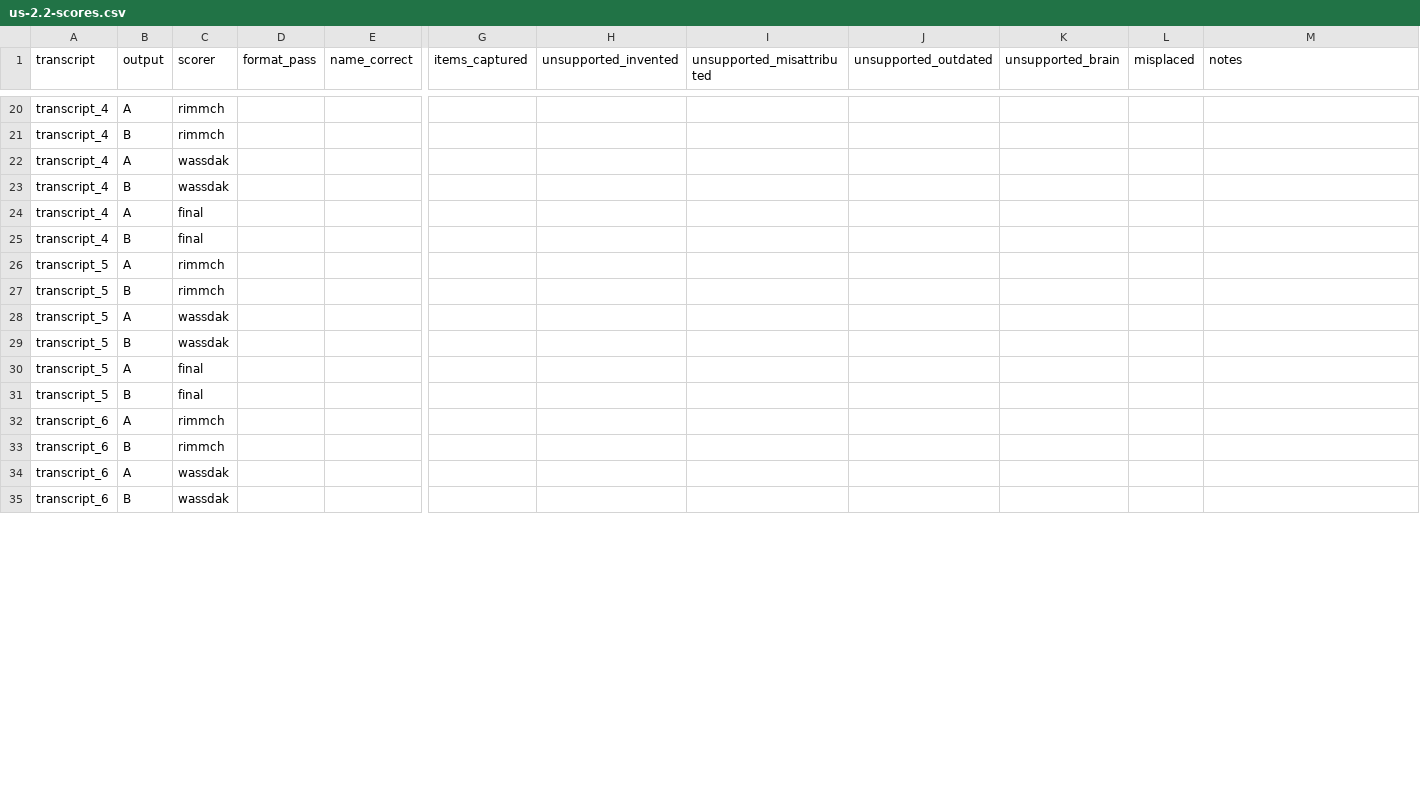
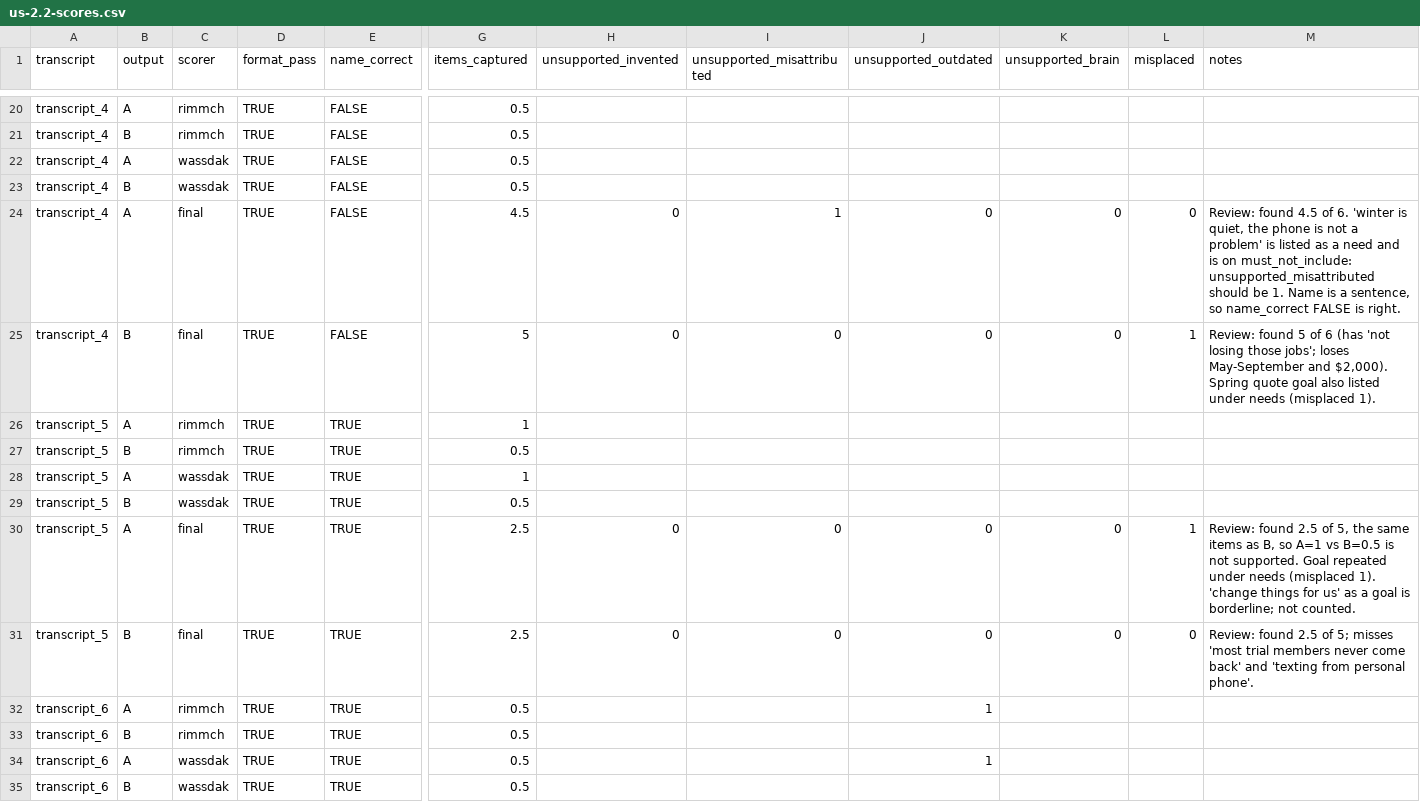
Before and after one commit to FA-Systems-Operon/Operon, a CSV file: docs/evaluation/us-2.2-scores.csv, drawn as a sheet; only a part is shown, gaps mark what is left out; the diff covers the shown part only; the diff names each change by its address in the sheet, - before the commit and + after, or states it on an @@ line.

Commit message:
Working on #31: score US 2.2 outputs (#46)
Sets the final rows of the scoring sheet to the rubric scale (items found,
unsupported and misplaced counts) with a review note per row; both scorers'
rows are unchanged. Result: Brain-assisted 19.5/28 vs baseline 17.0/28
coverage and 2 vs 1 unsupported details, so the rubric's outcome is
"Not yet". The Brain context is a synthetic stub and is the main input to
improve next iteration.

AI use: drafted with Claude Code.
I reviewed, modified, and tested the code to ensure correctness.

```diff
--- a/docs/evaluation/us-2.2-scores.csv
+++ b/docs/evaluation/us-2.2-scores.csv
-D20:D35 (format_pass): (empty)
+D20:D35 (format_pass): TRUE
-E20:E25 (name_correct): (empty)
+E20:E25 (name_correct): FALSE
-G20:G23 (items_captured): (empty)
+G20:G23 (items_captured): 0.5
-G24 (items_captured): (empty)
+G24 (items_captured): 4.5
-H24:H25 (unsupported_invented): (empty)
+H24:H25 (unsupported_invented): 0
-I24 (unsupported_misattributed): (empty)
+I24 (unsupported_misattributed): 1
-J24:J25 (unsupported_outdated): (empty)
+J24:J25 (unsupported_outdated): 0
-K24:K25 (unsupported_brain): (empty)
+K24:K25 (unsupported_brain): 0
-L24 (misplaced): (empty)
+L24 (misplaced): 0
-M24 (notes): (empty)
+M24 (notes): Review: found 4.5 of 6. 'winter is quiet, the phone is not a problem' is listed as a need and is on must_not_include: unsupported_misattributed should be 1. Name is a sentence, so name_correct FALSE is right.
-G25 (items_captured): (empty)
+G25 (items_captured): 5
-I25 (unsupported_misattributed): (empty)
+I25 (unsupported_misattributed): 0
-L25 (misplaced): (empty)
+L25 (misplaced): 1
-M25 (notes): (empty)
+M25 (notes): Review: found 5 of 6 (has 'not losing those jobs'; loses May-September and $2,000). Spring quote goal also listed under needs (misplaced 1).
-E26:E35 (name_correct): (empty)
+E26:E35 (name_correct): TRUE
-G26 (items_captured): (empty)
+G26 (items_captured): 1
-G27 (items_captured): (empty)
+G27 (items_captured): 0.5
-G28 (items_captured): (empty)
+G28 (items_captured): 1
-G29 (items_captured): (empty)
+G29 (items_captured): 0.5
-G30:G31 (items_captured): (empty)
+G30:G31 (items_captured): 2.5
-H30:H31 (unsupported_invented): (empty)
+H30:H31 (unsupported_invented): 0
-I30:I31 (unsupported_misattributed): (empty)
+I30:I31 (unsupported_misattributed): 0
-J30:J31 (unsupported_outdated): (empty)
+J30:J31 (unsupported_outdated): 0
-K30:K31 (unsupported_brain): (empty)
+K30:K31 (unsupported_brain): 0
-L30 (misplaced): (empty)
+L30 (misplaced): 1
-M30 (notes): (empty)
+M30 (notes): Review: found 2.5 of 5, the same items as B, so A=1 vs B=0.5 is not supported. Goal repeated under needs (misplaced 1). 'change things for us' as a goal is borderline; not counted.
-L31 (misplaced): (empty)
+L31 (misplaced): 0
-M31 (notes): (empty)
+M31 (notes): Review: found 2.5 of 5; misses 'most trial members never come back' and 'texting from personal phone'.
-G32:G35 (items_captured): (empty)
+G32:G35 (items_captured): 0.5
-J32 (unsupported_outdated): (empty)
+J32 (unsupported_outdated): 1
-J34 (unsupported_outdated): (empty)
+J34 (unsupported_outdated): 1
```
Also changed, not shown: 108 edited cells elsewhere in this file.
